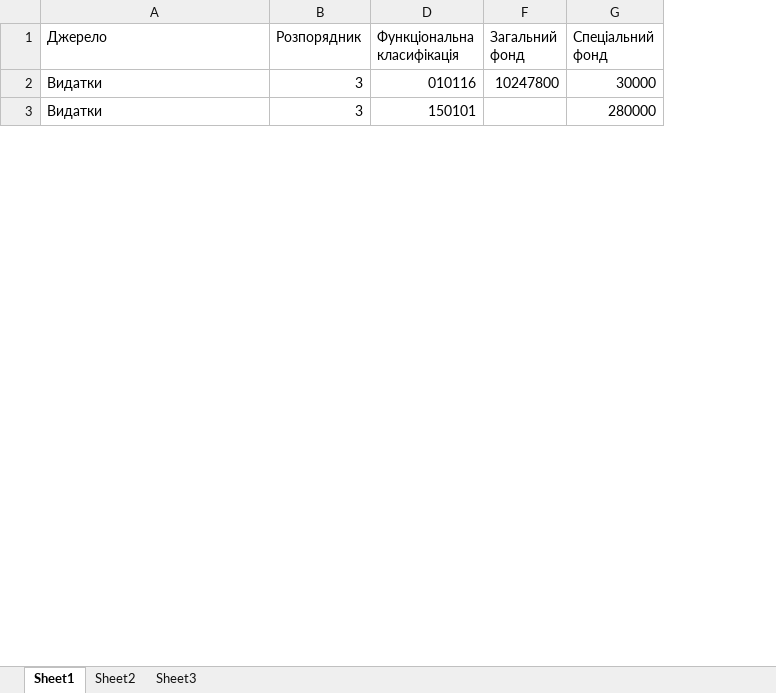
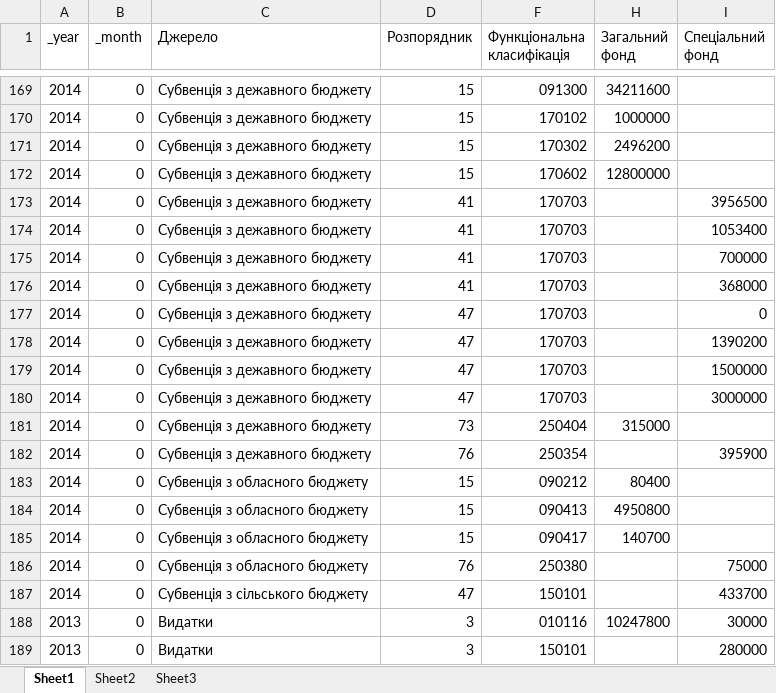
Before and after one commit to kavaleriy/budget, an Excel workbook: public/files/fond_expences.xlsx, sheet Sheet1, drawn as a sheet; only a part is shown, gaps mark what is left out; values as stored, in another font and other column widths than the file's, no cell formats; the diff covers the shown part only; the diff names each change by its address in the sheet, - before the commit and + after, or states it on an @@ line.

Commit message:
Fix loading fond files for years

```diff
--- a/public/files/fond_expences.xlsx (sheet Sheet1)
+++ b/public/files/fond_expences.xlsx (sheet Sheet1)
+column A (_year), rows 188-189: 2013 | 2013
+column B (_month), rows 188-189: 0 | 0
+row 169: 2014 | 0 | Субвенція з дежавного бюджету | 15 | 091300 | 34211600
+row 170: 2014 | 0 | Субвенція з дежавного бюджету | 15 | 170102 | 1000000
+row 171: 2014 | 0 | Субвенція з дежавного бюджету | 15 | 170302 | 2496200
+row 172: 2014 | 0 | Субвенція з дежавного бюджету | 15 | 170602 | 12800000
+row 173: 2014 | 0 | Субвенція з дежавного бюджету | 41 | 170703 |  | 3956500
+row 174: 2014 | 0 | Субвенція з дежавного бюджету | 41 | 170703 |  | 1053400
+row 175: 2014 | 0 | Субвенція з дежавного бюджету | 41 | 170703 |  | 700000
+row 176: 2014 | 0 | Субвенція з дежавного бюджету | 41 | 170703 |  | 368000
+row 177: 2014 | 0 | Субвенція з дежавного бюджету | 47 | 170703 |  | 0
+row 178: 2014 | 0 | Субвенція з дежавного бюджету | 47 | 170703 |  | 1390200
+row 179: 2014 | 0 | Субвенція з дежавного бюджету | 47 | 170703 |  | 1500000
+row 180: 2014 | 0 | Субвенція з дежавного бюджету | 47 | 170703 |  | 3000000
+row 181: 2014 | 0 | Субвенція з дежавного бюджету | 73 | 250404 | 315000
+row 182: 2014 | 0 | Субвенція з дежавного бюджету | 76 | 250354 |  | 395900
+row 183: 2014 | 0 | Субвенція з обласного бюджету | 15 | 090212 | 80400
+row 184: 2014 | 0 | Субвенція з обласного бюджету | 15 | 090413 | 4950800
+row 185: 2014 | 0 | Субвенція з обласного бюджету | 15 | 090417 | 140700
+row 186: 2014 | 0 | Субвенція з обласного бюджету | 76 | 250380 |  | 75000
+row 187: 2014 | 0 | Субвенція з сільського бюджету | 47 | 150101 |  | 433700
```
Also changed, not shown: 167 added rows elsewhere in this sheet, cell formats, formulas that keep their value, hidden cells, 3 other files.
